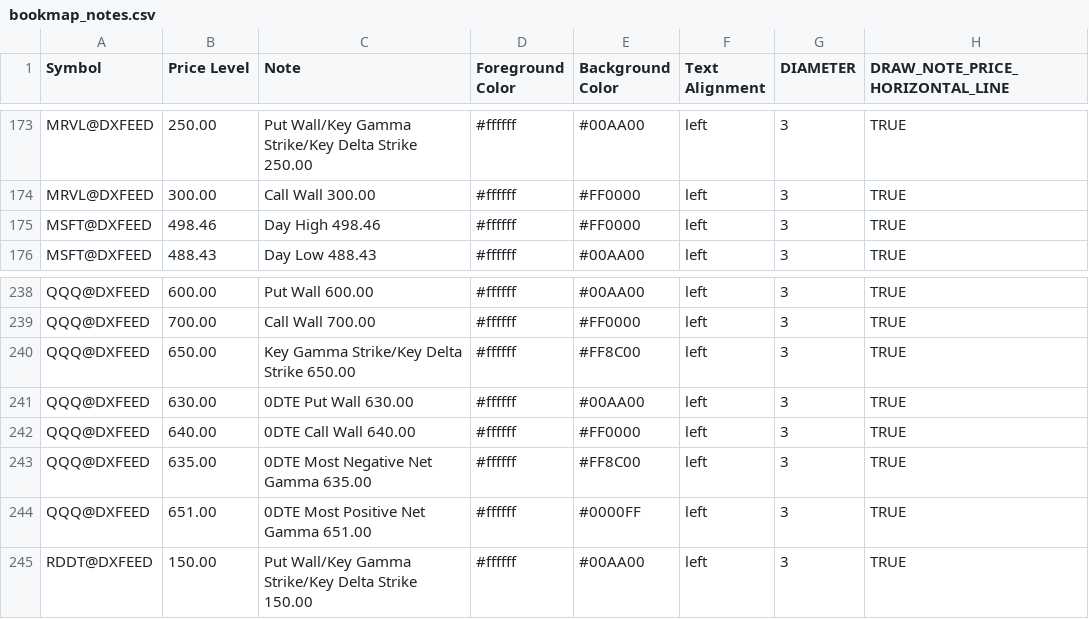
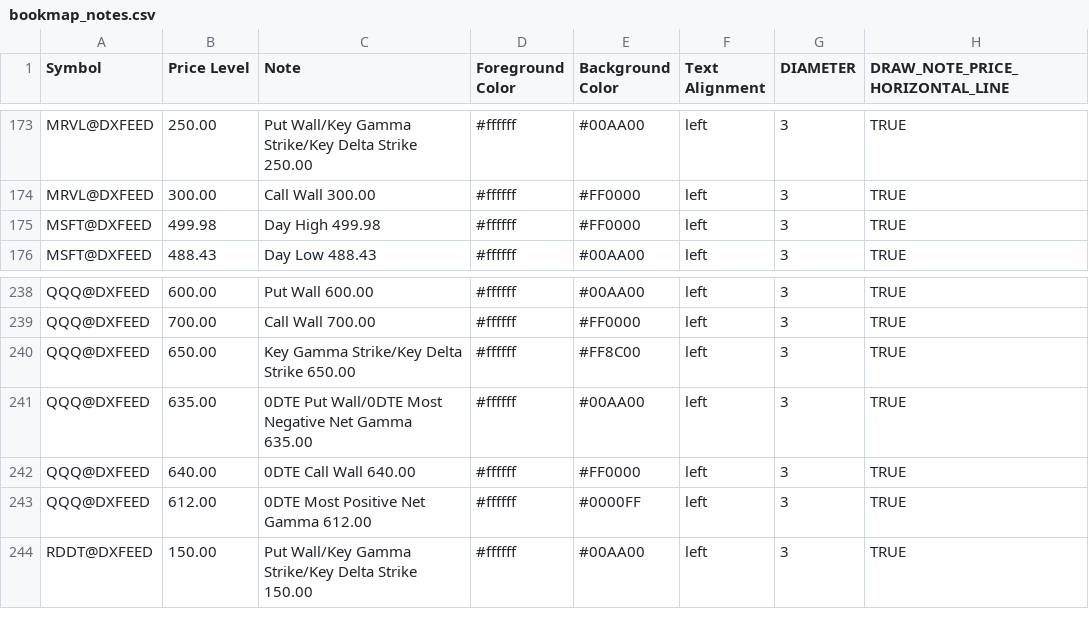
Before and after one commit to marciogmorales/toolbox, a CSV file: bookmap_notes.csv, drawn as a sheet; only a part is shown, gaps mark what is left out.

Commit message:
chore: update bookmap notes (2026-11-24T17:12:31.176Z)

```diff
--- a/bookmap_notes.csv
+++ b/bookmap_notes.csv
@@ -174,3 +174,3 @@ MRVL@DXFEED,250.00,Put Wall/Key Gamma Strike/Key Delta Strike 250.00,#ffffff,#00
 MRVL@DXFEED,300.00,Call Wall 300.00,#ffffff,#FF0000,left,3,TRUE
-MSFT@DXFEED,498.46,Day High 498.46,#ffffff,#FF0000,left,3,TRUE
+MSFT@DXFEED,499.98,Day High 499.98,#ffffff,#FF0000,left,3,TRUE
 MSFT@DXFEED,488.43,Day Low 488.43,#ffffff,#00AA00,left,3,TRUE
@@ -240,6 +240,5 @@ QQQ@DXFEED,700.00,Call Wall 700.00,#ffffff,#FF0000,left,3,TRUE
 QQQ@DXFEED,650.00,Key Gamma Strike/Key Delta Strike 650.00,#ffffff,#FF8C00,left,3,TRUE
-QQQ@DXFEED,630.00,0DTE Put Wall 630.00,#ffffff,#00AA00,left,3,TRUE
+QQQ@DXFEED,635.00,0DTE Put Wall/0DTE Most Negative Net Gamma 635.00,#ffffff,#00AA00,left,3,TRUE
 QQQ@DXFEED,640.00,0DTE Call Wall 640.00,#ffffff,#FF0000,left,3,TRUE
-QQQ@DXFEED,635.00,0DTE Most Negative Net Gamma 635.00,#ffffff,#FF8C00,left,3,TRUE
-QQQ@DXFEED,651.00,0DTE Most Positive Net Gamma 651.00,#ffffff,#0000FF,left,3,TRUE
+QQQ@DXFEED,612.00,0DTE Most Positive Net Gamma 612.00,#ffffff,#0000FF,left,3,TRUE
 RDDT@DXFEED,150.00,Put Wall/Key Gamma Strike/Key Delta Strike 150.00,#ffffff,#00AA00,left,3,TRUE
```
